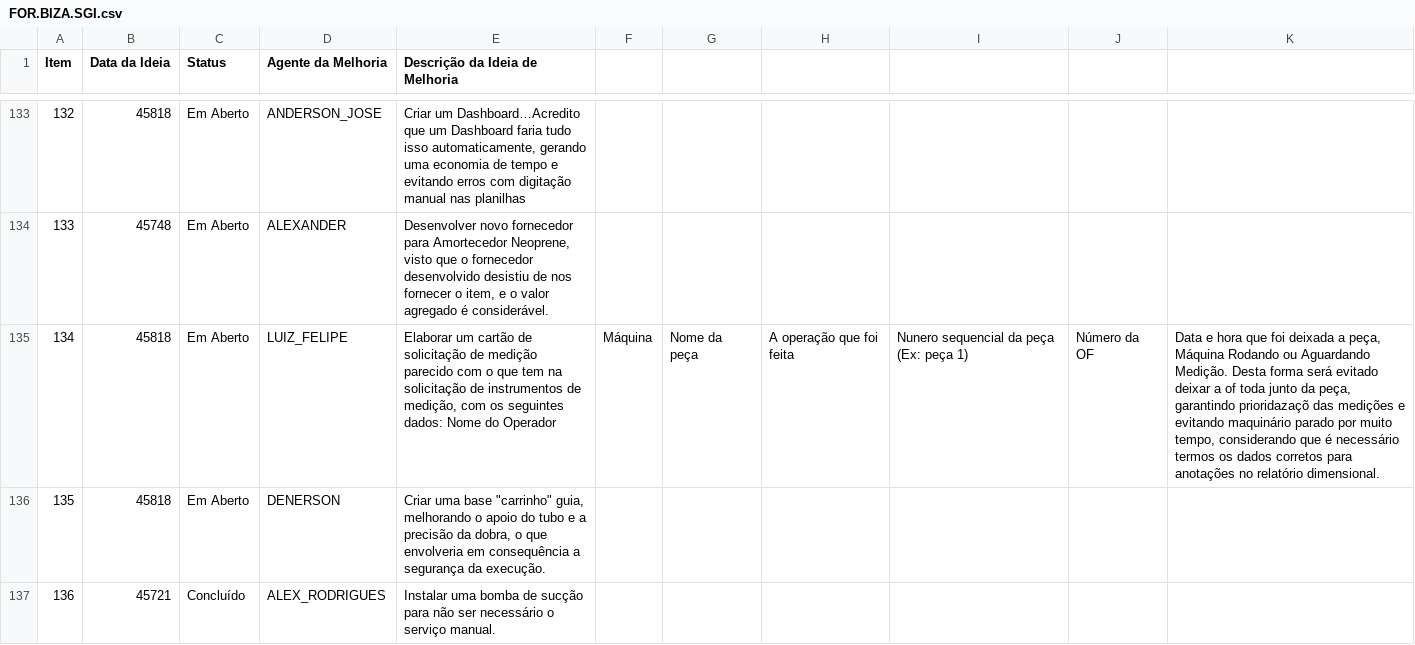
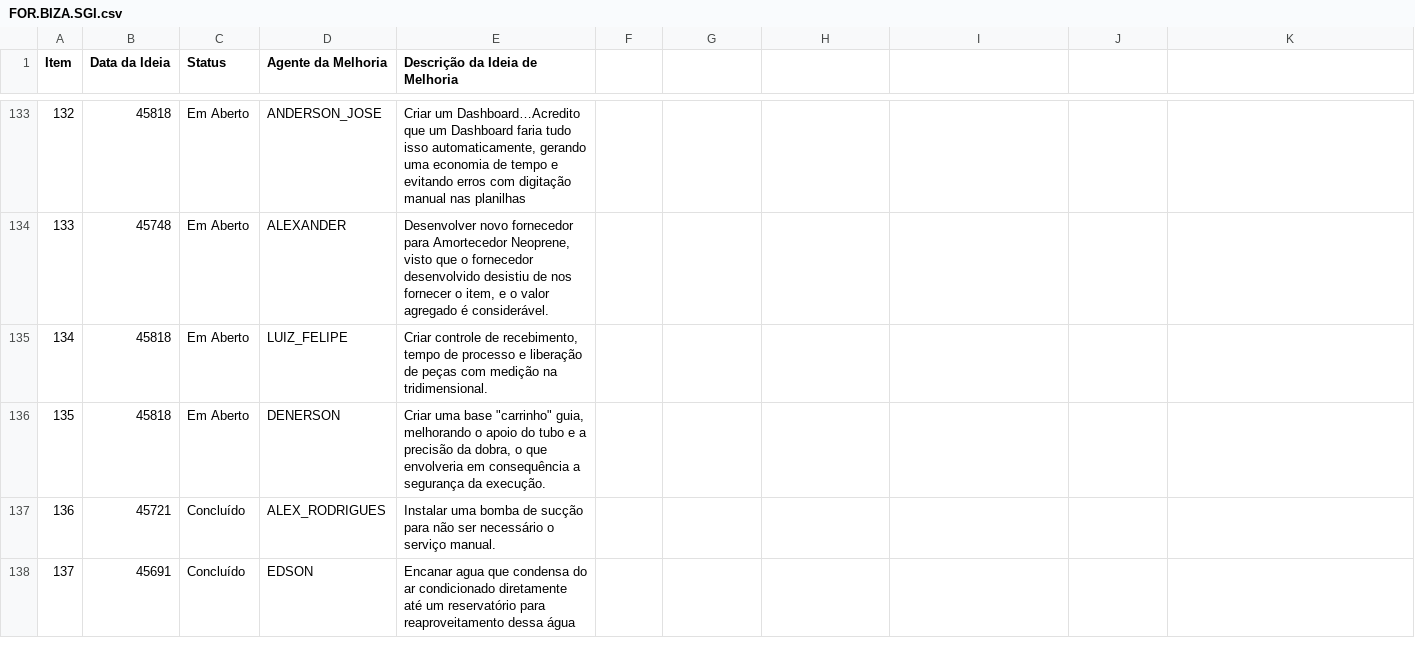
Before and after one commit to Dodoccb/Catalogo-BIZA, a CSV file: FOR.BIZA.SGI.csv, drawn as a sheet; only a part is shown, gaps mark what is left out; the shorter side is filled out with more unchanged rows.

```diff
--- a/FOR.BIZA.SGI.csv
+++ b/FOR.BIZA.SGI.csv
@@ -134,3 +134,3 @@ Item;Data da Ideia;Status;Agente da Melhoria;Descrição da Ideia de Melhoria
 133;45748;Em Aberto;ALEXANDER;Desenvolver novo fornecedor para Amortecedor Neoprene, visto que o fornecedor desenvolvido desistiu de nos fornecer o item, e o valor agregado é considerável.
-134;45818;Em Aberto;LUIZ_FELIPE;Elaborar um cartão de solicitação de medição parecido com o que tem na solicitação de instrumentos de medição, com os seguintes dados: Nome do Operador; Máquina; Nome da peça; A operação que foi feita; Nunero sequencial da peça (Ex: peça 1); Número da OF; Data e hora que foi deixada a peça, Máquina Rodando ou Aguardando Medição. Desta forma será evitado deixar a of toda junto da peça, garantindo prioridazaçõ das medições e evitando maquinário parado por muito tempo, considerando que é necessário termos os dados corretos para anotações no relatório dimensional.
+134;45818;Em Aberto;LUIZ_FELIPE;Criar controle de recebimento, tempo de processo e liberação de peças com medição na tridimensional.
 135;45818;Em Aberto;DENERSON;Criar uma base "carrinho" guia, melhorando o apoio do tubo e a precisão da dobra, o que envolveria em consequência a segurança da execução.
```
